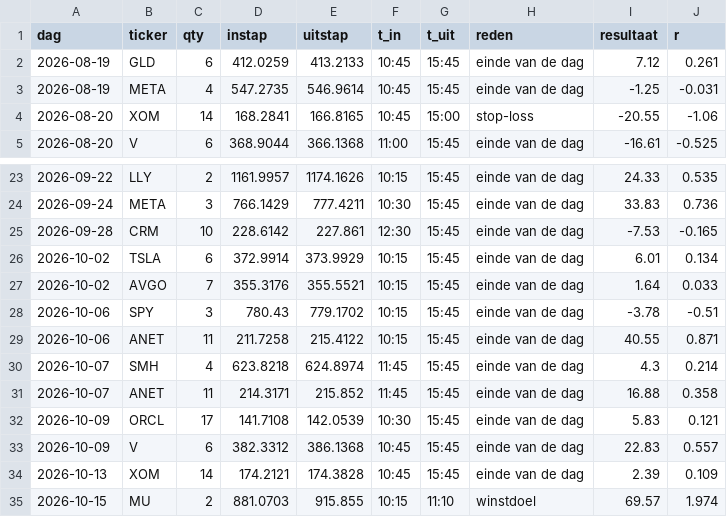
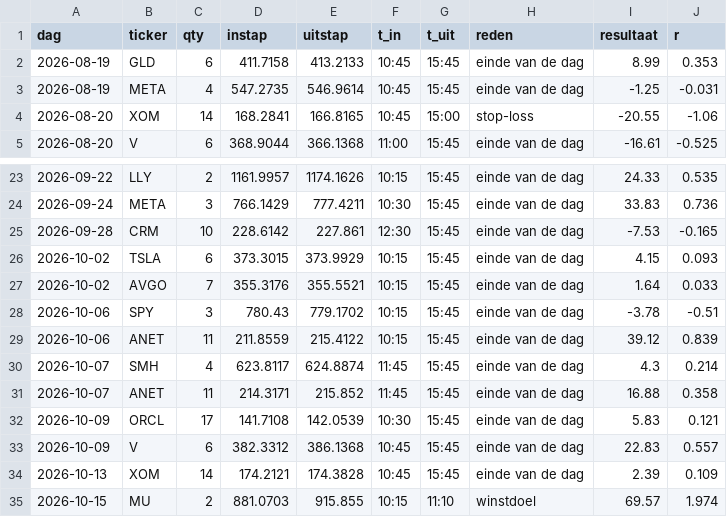
Before and after one commit to Sewpersonic/trend-agent, a CSV file: backtest/daytrade/trades.csv, drawn as a sheet; only a part is shown, gaps mark what is left out; the diff covers the shown part only.

```diff
--- a/backtest/daytrade/trades.csv
+++ b/backtest/daytrade/trades.csv
@@ -1,3 +1,3 @@
 dag,ticker,qty,instap,uitstap,t_in,t_uit,reden,resultaat,r
-2026-08-19,GLD,6,412.0259,413.2133,10:45,15:45,einde van de dag,7.12,0.261
+2026-08-19,GLD,6,411.7158,413.2133,10:45,15:45,einde van de dag,8.99,0.353
 2026-08-19,META,4,547.2735,546.9614,10:45,15:45,einde van de dag,-1.25,-0.031
@@ -25,7 +25,7 @@ dag,ticker,qty,instap,uitstap,t_in,t_uit,reden,resultaat,r
 2026-09-28,CRM,10,228.6142,227.861,12:30,15:45,einde van de dag,-7.53,-0.165
-2026-10-02,TSLA,6,372.9914,373.9929,10:15,15:45,einde van de dag,6.01,0.134
+2026-10-02,TSLA,6,373.3015,373.9929,10:15,15:45,einde van de dag,4.15,0.093
 2026-10-02,AVGO,7,355.3176,355.5521,10:15,15:45,einde van de dag,1.64,0.033
 2026-10-06,SPY,3,780.43,779.1702,10:15,15:45,einde van de dag,-3.78,-0.51
-2026-10-06,ANET,11,211.7258,215.4122,10:15,15:45,einde van de dag,40.55,0.871
-2026-10-07,SMH,4,623.8218,624.8974,11:45,15:45,einde van de dag,4.3,0.214
+2026-10-06,ANET,11,211.8559,215.4122,10:15,15:45,einde van de dag,39.12,0.839
+2026-10-07,SMH,4,623.8117,624.8874,11:45,15:45,einde van de dag,4.3,0.214
 2026-10-07,ANET,11,214.3171,215.852,11:45,15:45,einde van de dag,16.88,0.358
```
Also changed, not shown: 8 added rows and 24 edited cells elsewhere in this file, 32 other files.
